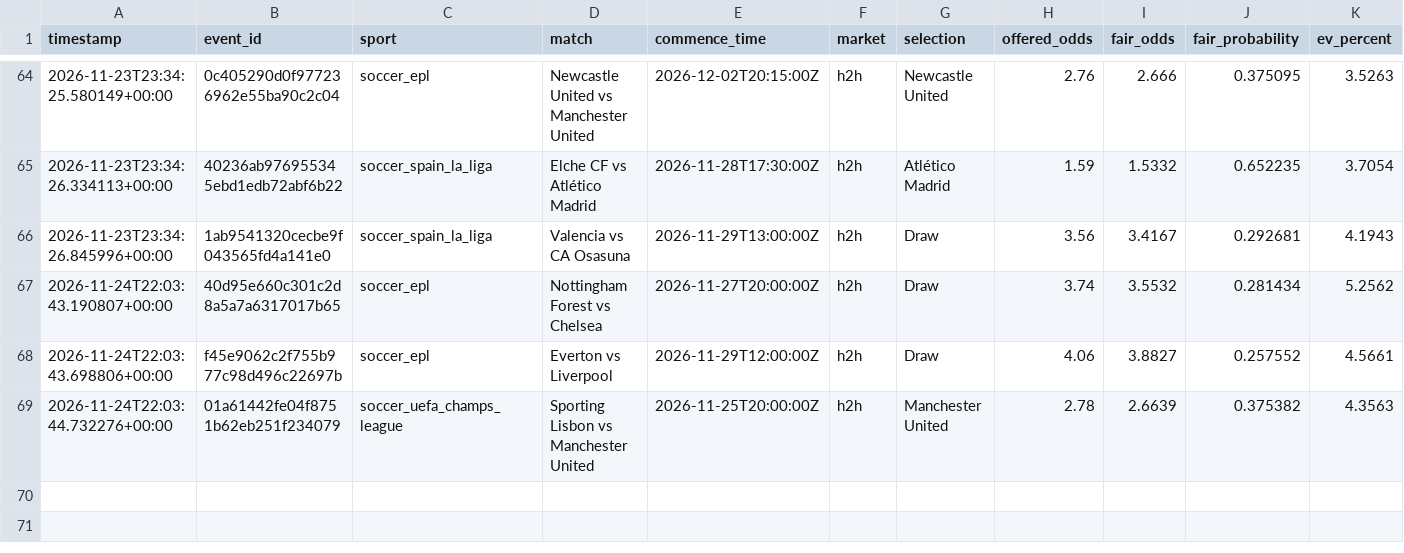
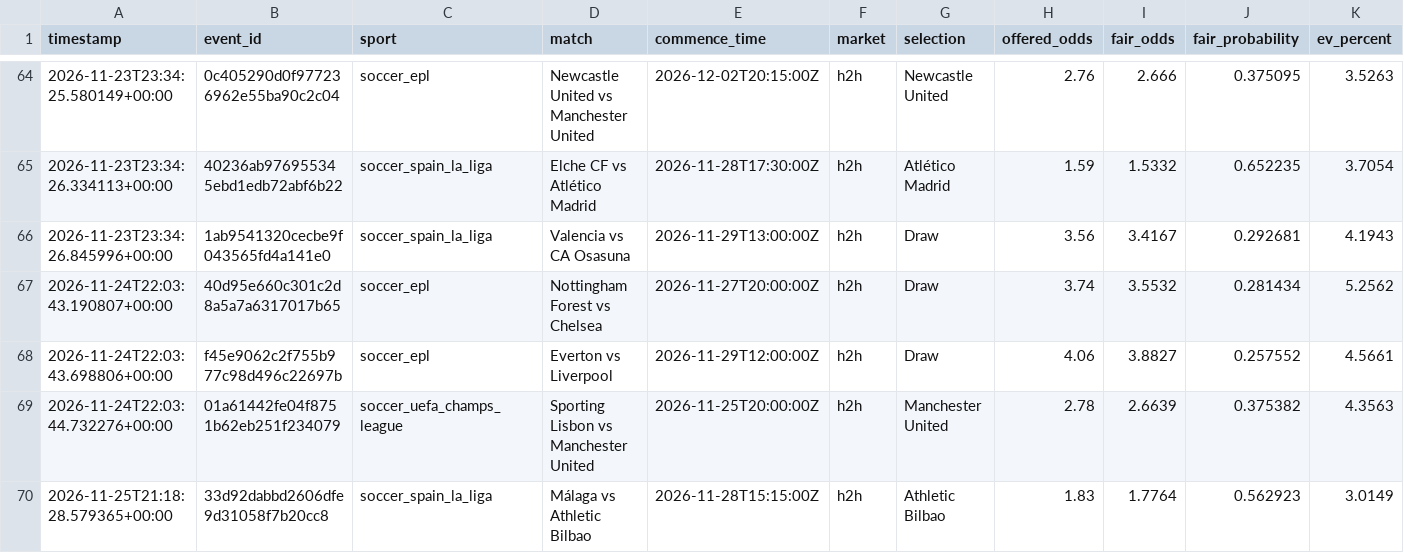
Before and after one commit to Sirkings14/1xbet-value-bot, a CSV file: signals.csv, drawn as a sheet; only a part is shown, gaps mark what is left out; rows hold the shown columns only; the diff names each change by its address in the sheet, - before the commit and + after, or states it on an @@ line.

```diff
--- a/signals.csv
+++ b/signals.csv
+row 70: 2026-11-25T21:18:28.579365+00:00 | 33d92dabbd2606dfe9d31058f7b20cc8 | soccer_spain_la_liga | Málaga vs Athletic Bilbao | 2026-11-28T15:15:00Z | h2h | Athletic Bilbao | 1.83 | 1.7764 | 0.562923 | 3.0149
```
Also changed, not shown: analysis_report.csv, sent_alerts_cache.csv.
